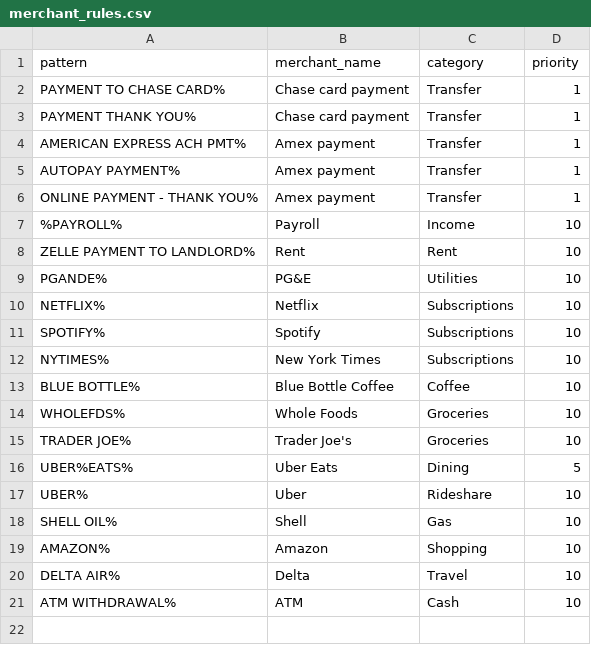
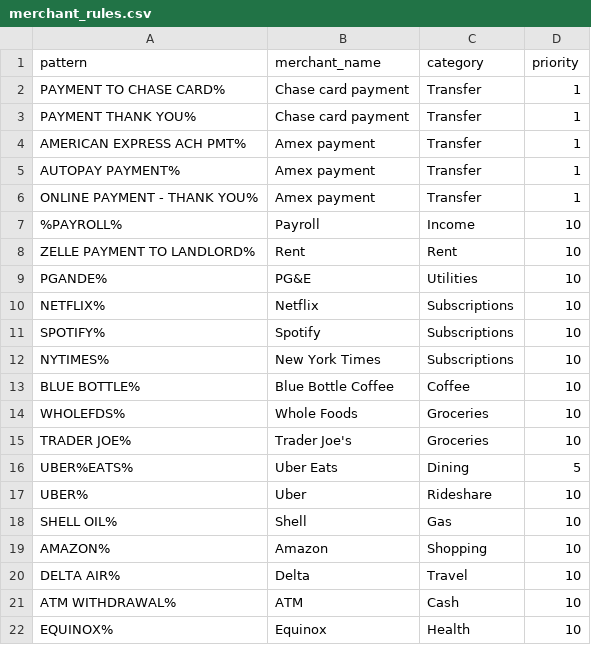
Before and after one commit to jagriss/ownbooks, a CSV file: transform/seeds/merchant_rules.csv, drawn as a sheet; the diff names each change by its address in the sheet, - before the commit and + after, or states it on an @@ line.

```diff
--- a/transform/seeds/merchant_rules.csv
+++ b/transform/seeds/merchant_rules.csv
+row 22: EQUINOX% | Equinox | Health | 10
```
Also changed, not shown: transform/seeds/categories.csv, 10 other files.
